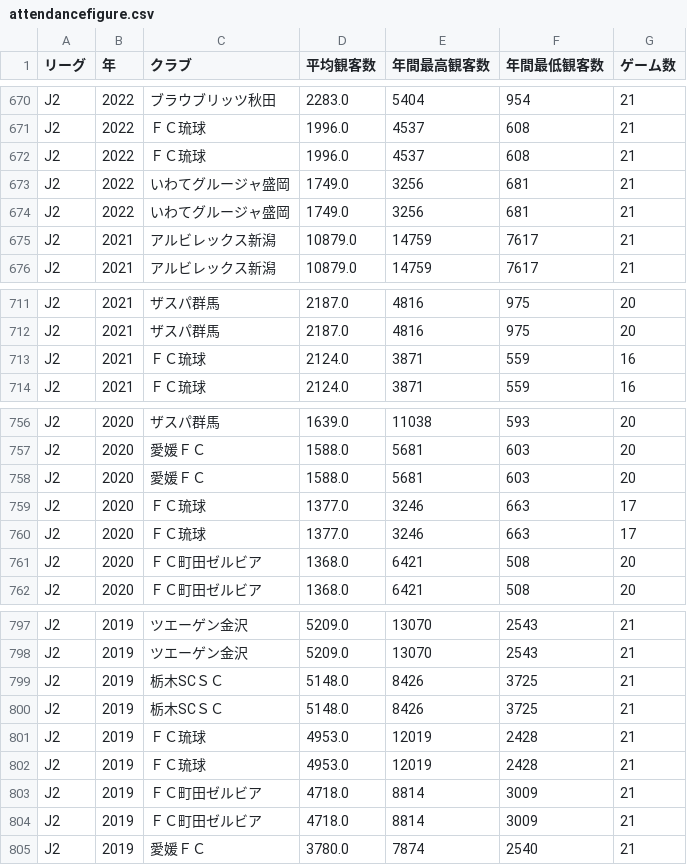
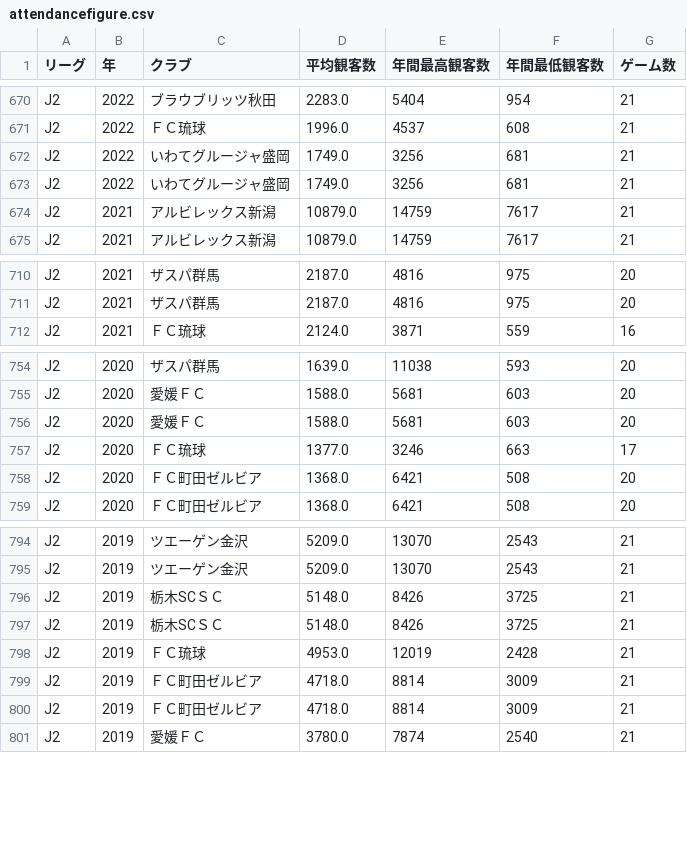
Before and after one commit to jleague-big-club/jleague-big-club, a CSV file: data/attendancefigure.csv, drawn as a sheet; only a part is shown, gaps mark what is left out; the diff names each change by its address in the sheet, - before the commit and + after, or states it on an @@ line.

```diff
--- a/data/attendancefigure.csv
+++ b/data/attendancefigure.csv
-row 672: J2 | 2022 | ＦＣ琉球 | 1996.0 | 4537 | 608 | 21
-row 713: J2 | 2021 | ＦＣ琉球 | 2124.0 | 3871 | 559 | 16
-row 760: J2 | 2020 | ＦＣ琉球 | 1377.0 | 3246 | 663 | 17
-row 801: J2 | 2019 | ＦＣ琉球 | 4953.0 | 12019 | 2428 | 21
```
Also changed, not shown: data/j1rank.csv, data/j2rank.csv, 9 other files.
